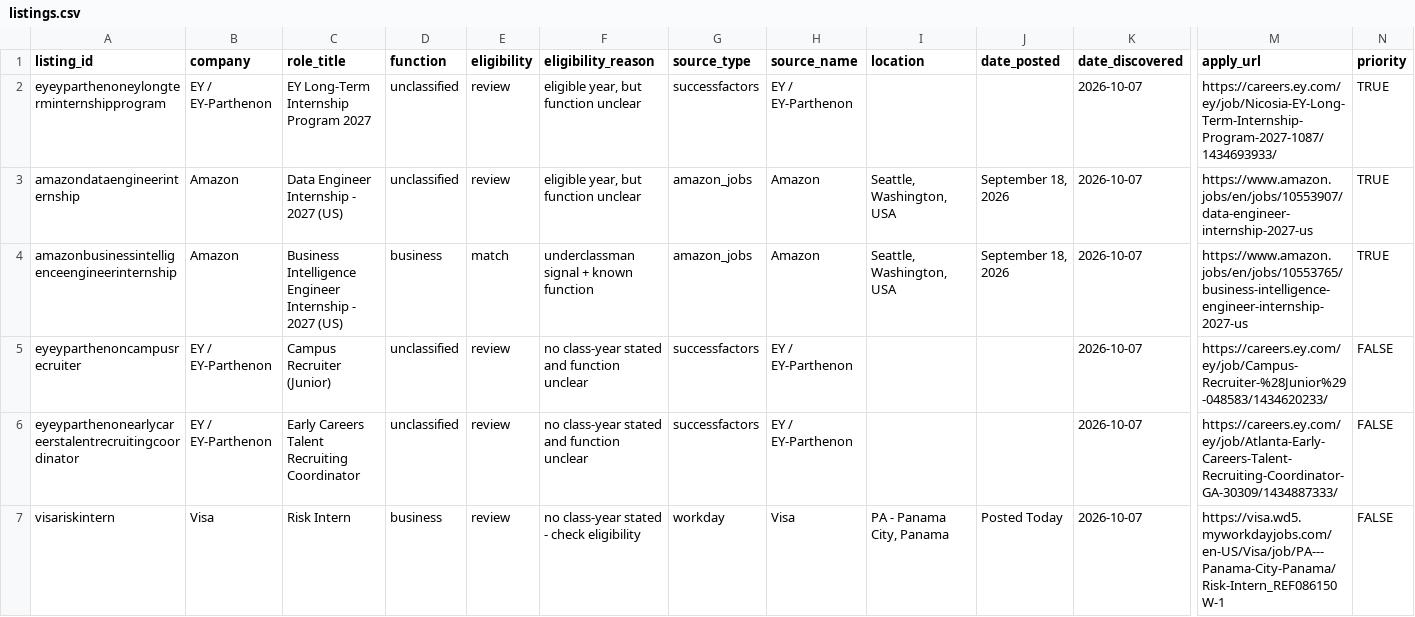
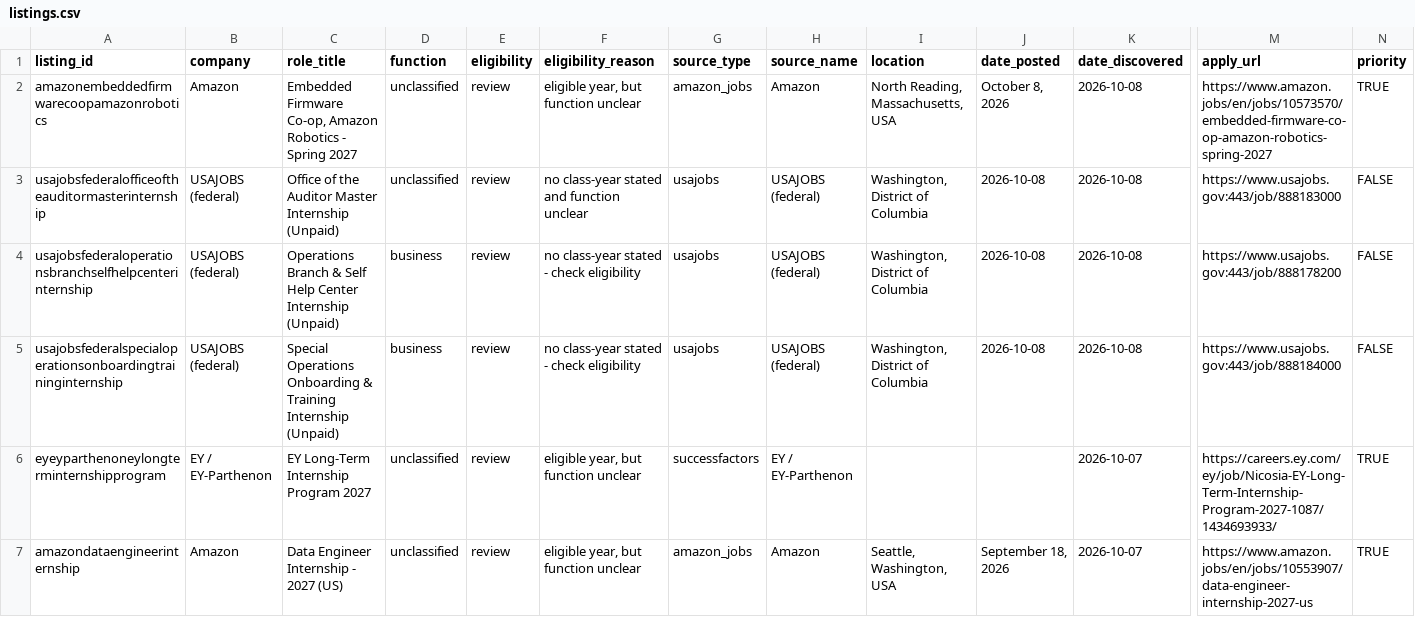
Before and after one commit to shivendaw-byte/internship-watcher, a CSV file: listings.csv, drawn as a sheet; only a part is shown, gaps mark what is left out; the shorter side is filled out with more unchanged rows; rows hold the shown columns only; the diff names each change by its address in the sheet, - before the commit and + after, or states it on an @@ line.

```diff
--- a/listings.csv
+++ b/listings.csv
+row 2: amazonembeddedfirmwarecoopamazonrobotics | Amazon | Embedded Firmware Co-op, Amazon Robotics - Spring 2027 | unclassified | review | eligible year, but function unclear | amazon_jobs | Amazon | North Reading, Massachusetts, USA | October 8, 2026 | 2026-10-08 | https://www.amazon.jobs/en/jobs/10573570/embedded-firmware-co-op-amazon-robotics-spring-2027 | TRUE
+row 3: usajobsfederalofficeoftheauditormasterinternship | USAJOBS (federal) | Office of the Auditor Master Internship (Unpaid) | unclassified | review | no class-year stated and function unclear | usajobs | USAJOBS (federal) | Washington, District of Columbia | 2026-10-08 | 2026-10-08 | https://www.usajobs.gov:443/job/888183000 | FALSE
+row 4: usajobsfederaloperationsbranchselfhelpcenterinternship | USAJOBS (federal) | Operations Branch & Self Help Center Internship (Unpaid) | business | review | no class-year stated - check eligibility | usajobs | USAJOBS (federal) | Washington, District of Columbia | 2026-10-08 | 2026-10-08 | https://www.usajobs.gov:443/job/888178200 | FALSE
+row 5: usajobsfederalspecialoperationsonboardingtraininginternship | USAJOBS (federal) | Special Operations Onboarding & Training Internship (Unpaid) | business | review | no class-year stated - check eligibility | usajobs | USAJOBS (federal) | Washington, District of Columbia | 2026-10-08 | 2026-10-08 | https://www.usajobs.gov:443/job/888184000 | FALSE
```
Also changed, not shown: 1 other file.
